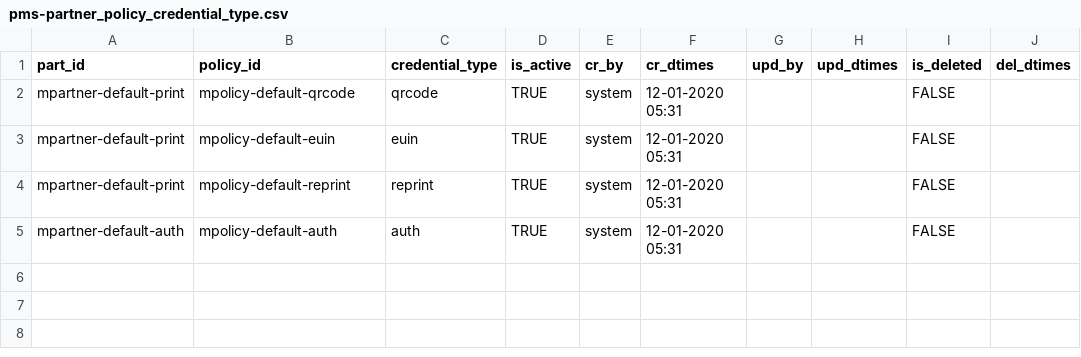
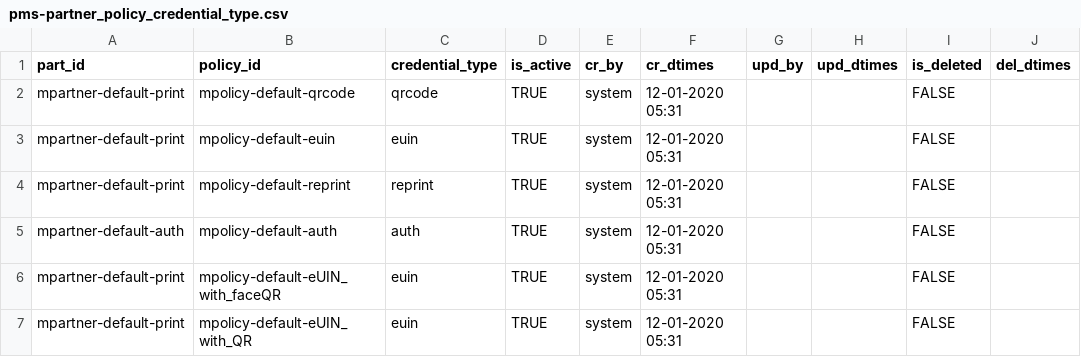
Before and after one commit to mosip/partner-management-services, a CSV file: db_scripts/mosip_pms/dml/pms-partner_policy_credential_type.csv, drawn as a sheet.

```diff
--- a/db_scripts/mosip_pms/dml/pms-partner_policy_credential_type.csv
+++ b/db_scripts/mosip_pms/dml/pms-partner_policy_credential_type.csv
@@ -5 +5,3 @@ mpartner-default-print,mpolicy-default-reprint,reprint,TRUE,system,12-01-2020 05
 mpartner-default-auth,mpolicy-default-auth,auth,TRUE,system,12-01-2020 05:31,,,FALSE,
+mpartner-default-print,mpolicy-default-eUIN_with_faceQR,euin,TRUE,system,12-01-2020 05:31,,,FALSE,
+mpartner-default-print,mpolicy-default-eUIN_with_QR,euin,TRUE,system,12-01-2020 05:31,,,FALSE,
```
Also changed, not shown: db_scripts/mosip_pms/dml/pms-auth_policy.csv, db_scripts/mosip_pms/dml/pms-auth_policy_h.csv, 3 other files.
